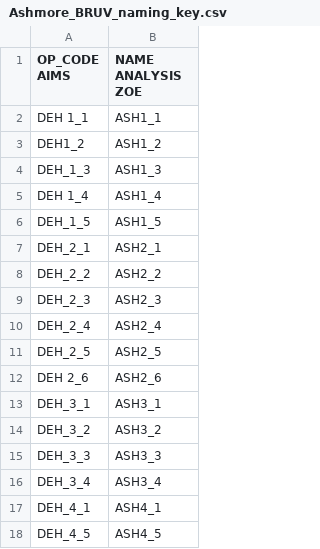
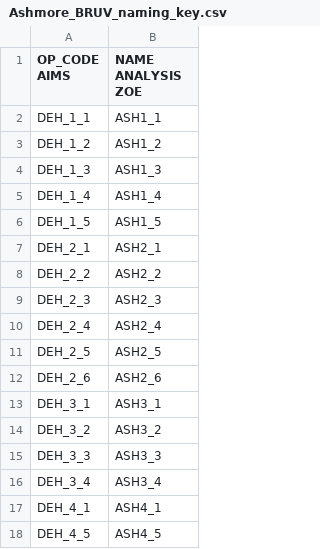
Before and after one commit to em-lester/Ashmore_BRUVS, a CSV file: Data/Raw/Ashmore_BRUV_naming_key.csv, drawn as a sheet; only a part is shown.

```diff
--- a/Data/Raw/Ashmore_BRUV_naming_key.csv
+++ b/Data/Raw/Ashmore_BRUV_naming_key.csv
@@ -1,6 +1,6 @@
 OP_CODE AIMS,NAME ANALYSIS ZOE
-DEH 1_1,ASH1_1
-DEH1_2,ASH1_2
+DEH_1_1,ASH1_1
+DEH_1_2,ASH1_2
 DEH_1_3,ASH1_3
-DEH 1_4,ASH1_4
+DEH_1_4,ASH1_4
 DEH_1_5,ASH1_5
@@ -11,3 +11,3 @@ DEH_2_4,ASH2_4
 DEH_2_5,ASH2_5
-DEH 2_6,ASH2_6
+DEH_2_6,ASH2_6
 DEH_3_1,ASH3_1
```
Also changed, not shown: Data/Raw/MaxN_04_16.csv, 1 other file.
